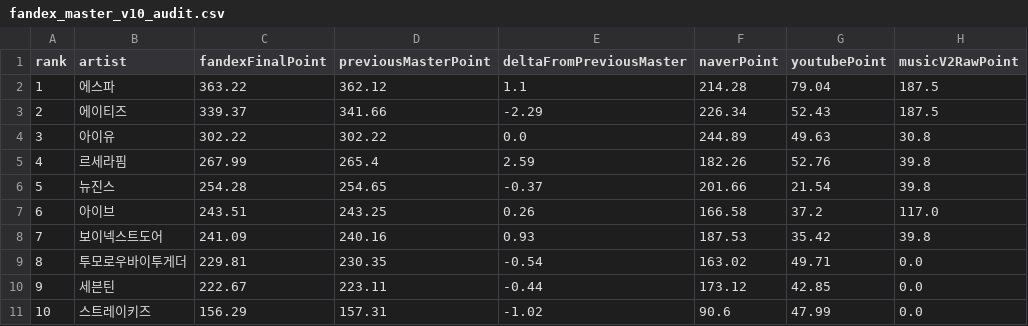
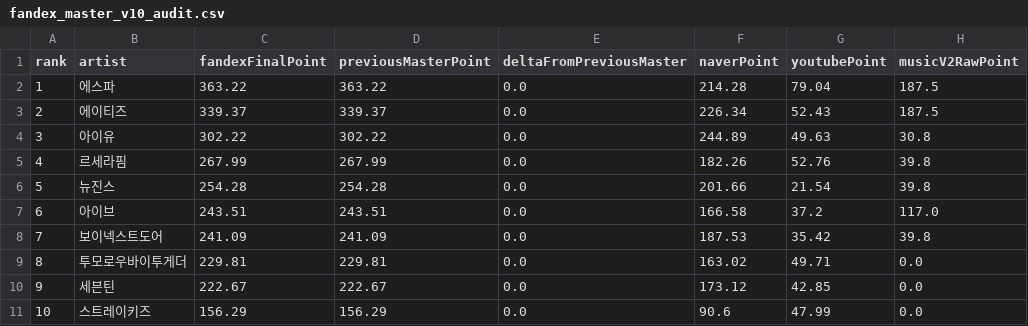
Before and after one commit to kpopmaker/fandex, a CSV file: data/fandex-cloud-v10/state/fandex_master_v10_audit.csv, drawn as a sheet; only a part is shown; the diff names each change by its address in the sheet, - before the commit and + after, or states it on an @@ line.

```diff
--- a/data/fandex-cloud-v10/state/fandex_master_v10_audit.csv
+++ b/data/fandex-cloud-v10/state/fandex_master_v10_audit.csv
-D2 (previousMasterPoint): 362.12
+D2 (previousMasterPoint): 363.22
-E2 (deltaFromPreviousMaster): 1.1
+E2 (deltaFromPreviousMaster): 0.0
-D3 (previousMasterPoint): 341.66
+D3 (previousMasterPoint): 339.37
-E3 (deltaFromPreviousMaster): -2.29
+E3 (deltaFromPreviousMaster): 0.0
-D5 (previousMasterPoint): 265.4
+D5 (previousMasterPoint): 267.99
-E5 (deltaFromPreviousMaster): 2.59
+E5 (deltaFromPreviousMaster): 0.0
-D6 (previousMasterPoint): 254.65
+D6 (previousMasterPoint): 254.28
-E6 (deltaFromPreviousMaster): -0.37
+E6 (deltaFromPreviousMaster): 0.0
-D7 (previousMasterPoint): 243.25
+D7 (previousMasterPoint): 243.51
-E7 (deltaFromPreviousMaster): 0.26
+E7 (deltaFromPreviousMaster): 0.0
-D8 (previousMasterPoint): 240.16
+D8 (previousMasterPoint): 241.09
-E8 (deltaFromPreviousMaster): 0.93
+E8 (deltaFromPreviousMaster): 0.0
-D9 (previousMasterPoint): 230.35
+D9 (previousMasterPoint): 229.81
-E9 (deltaFromPreviousMaster): -0.54
+E9 (deltaFromPreviousMaster): 0.0
-D10 (previousMasterPoint): 223.11
+D10 (previousMasterPoint): 222.67
-E10 (deltaFromPreviousMaster): -0.44
+E10 (deltaFromPreviousMaster): 0.0
-D11 (previousMasterPoint): 157.31
+D11 (previousMasterPoint): 156.29
-E11 (deltaFromPreviousMaster): -1.02
+E11 (deltaFromPreviousMaster): 0.0
```
Also changed, not shown: data/fandex-cloud-v10/state/music_chart_check_history_v1.csv, data/fandex-cloud-v10/state/music_chart_check_history_v1_latest.csv, 11 other files.
